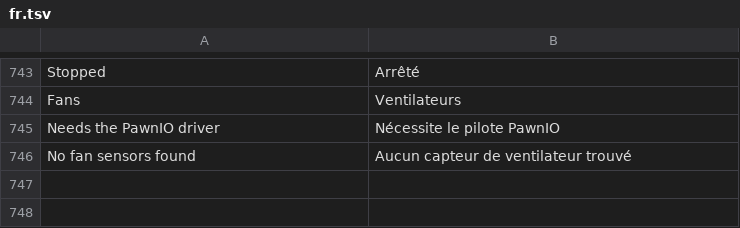
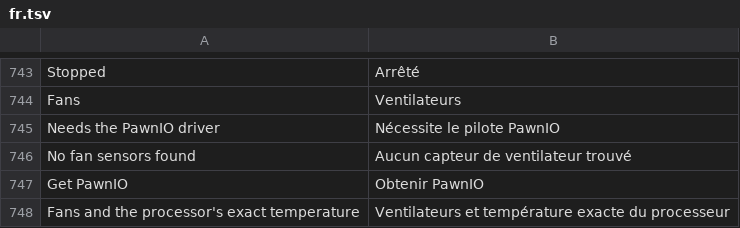
Before and after one commit to NauticalNoodles/PiP-Studio, a TSV file: lang/fr.tsv, drawn as a sheet; only a part is shown, gaps mark what is left out; the diff names each change by its address in the sheet, - before the commit and + after, or states it on an @@ line.

```diff
--- a/lang/fr.tsv
+++ b/lang/fr.tsv
+row 747: Get PawnIO | Obtenir PawnIO
+row 748: Fans and the processor's exact temperature | Ventilateurs et température exacte du processeur
```
Also changed, not shown: lang/es.tsv, lang/ja.tsv, 7 other files.
